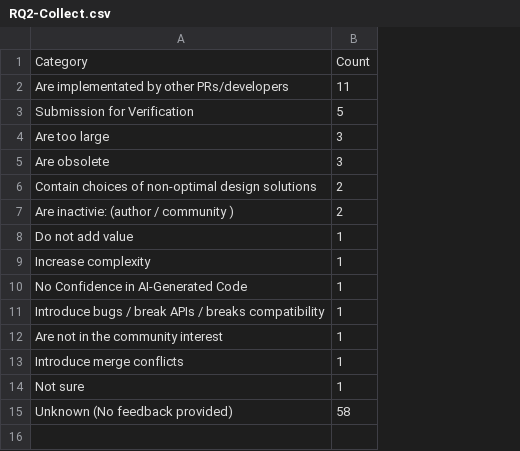
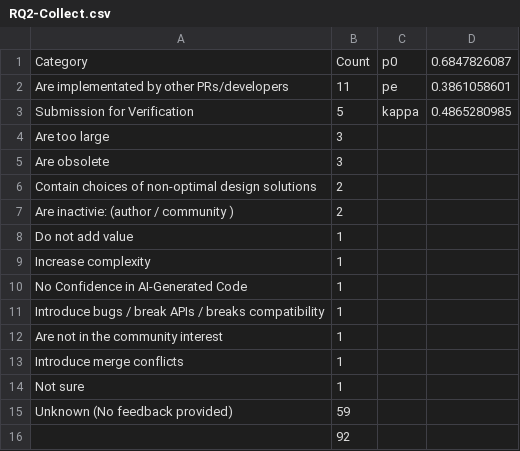
Before and after one commit to mmikuu/OnTheUseOfAgenticCoding, a CSV file: Data/classification/RQ2-Collect.csv, drawn as a sheet; the diff names each change by its address in the sheet, - before the commit and + after, or states it on an @@ line.

```diff
--- a/Data/classification/RQ2-Collect.csv
+++ b/Data/classification/RQ2-Collect.csv
+column C, rows 1-3: p0 | pe | kappa
+column D, rows 1-3: 0.6847826087 | 0.3861058601 | 0.4865280985
-B15: 58
+B15: 59
+row 16:  | 92
```
Also changed, not shown: Data/classification/Reject-APR(RQ2).csv, Data/classification/Revision-APR(RQ4).csv, 2 other files.
